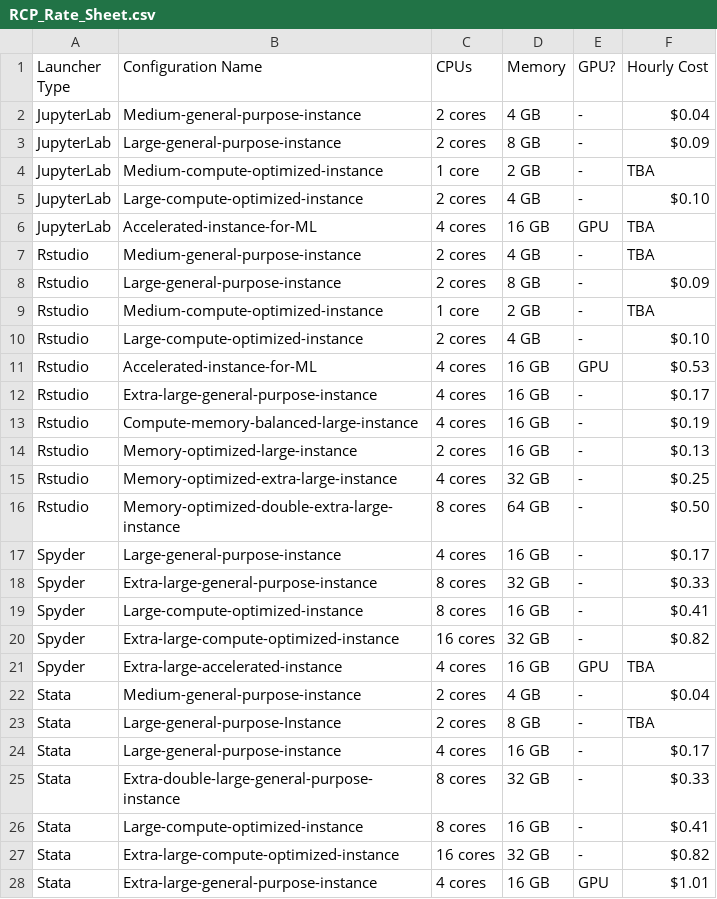
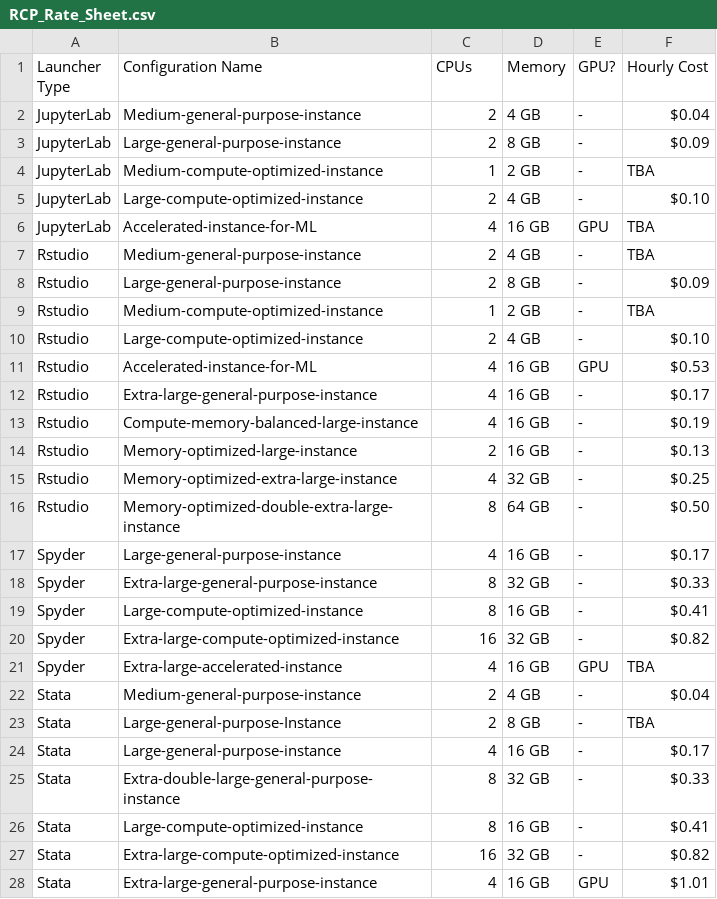
Before and after one commit to hbs-rcs/hbsrcp-docs, a CSV file: docs/RCP_Rate_Sheet.csv, drawn as a sheet; only a part is shown; the diff covers the shown part only.

Commit message:
Update RCP_Rate_Sheet.csv

```diff
--- a/docs/RCP_Rate_Sheet.csv
+++ b/docs/RCP_Rate_Sheet.csv
@@ -1,28 +1,28 @@
 Launcher Type,Configuration Name,CPUs,Memory,GPU?,Hourly Cost
-JupyterLab,Medium-general-purpose-instance,2 cores,4 GB,-,$0.04
-JupyterLab,Large-general-purpose-instance,2 cores,8 GB,-,$0.09
-JupyterLab,Medium-compute-optimized-instance,1 core,2 GB,-,TBA
-JupyterLab,Large-compute-optimized-instance,2 cores,4 GB,-,$0.10
-JupyterLab,Accelerated-instance-for-ML,4 cores,16 GB,GPU,TBA
-Rstudio,Medium-general-purpose-instance,2 cores,4 GB,-,TBA
-Rstudio,Large-general-purpose-instance,2 cores,8 GB,-,$0.09
-Rstudio,Medium-compute-optimized-instance,1 core,2 GB,-,TBA
-Rstudio,Large-compute-optimized-instance,2 cores,4 GB,-,$0.10
-Rstudio,Accelerated-instance-for-ML,4 cores,16 GB,GPU,$0.53
-Rstudio,Extra-large-general-purpose-instance,4 cores,16 GB,-,$0.17
-Rstudio,Compute-memory-balanced-large-instance,4 cores,16 GB,-,$0.19
-Rstudio,Memory-optimized-large-instance,2 cores,16 GB,-,$0.13
-Rstudio,Memory-optimized-extra-large-instance,4 cores,32 GB,-,$0.25
-Rstudio,Memory-optimized-double-extra-large-instance,8 cores,64 GB,-,$0.50
-Spyder,Large-general-purpose-instance,4 cores,16 GB,-,$0.17
-Spyder,Extra-large-general-purpose-instance,8 cores,32 GB,-,$0.33
-Spyder,Large-compute-optimized-instance,8 cores,16 GB,-,$0.41
-Spyder,Extra-large-compute-optimized-instance,16 cores,32 GB,-,$0.82
-Spyder,Extra-large-accelerated-instance,4 cores,16 GB,GPU,TBA
-Stata,Medium-general-purpose-instance,2 cores,4 GB,-,$0.04
-Stata,Large-general-purpose-Instance,2 cores,8 GB,-,TBA
-Stata,Large-general-purpose-instance,4 cores,16 GB,-,$0.17
-Stata,Extra-double-large-general-purpose-instance,8 cores,32 GB,-,$0.33
-Stata,Large-compute-optimized-instance,8 cores,16 GB,-,$0.41
-Stata,Extra-large-compute-optimized-instance,16 cores,32 GB,-,$0.82
-Stata,Extra-large-general-purpose-instance,4 cores,16 GB,GPU,$1.01
+JupyterLab,Medium-general-purpose-instance,2,4 GB,-,$0.04
+JupyterLab,Large-general-purpose-instance,2,8 GB,-,$0.09
+JupyterLab,Medium-compute-optimized-instance,1,2 GB,-,TBA
+JupyterLab,Large-compute-optimized-instance,2,4 GB,-,$0.10
+JupyterLab,Accelerated-instance-for-ML,4,16 GB,GPU,TBA
+Rstudio,Medium-general-purpose-instance,2,4 GB,-,TBA
+Rstudio,Large-general-purpose-instance,2,8 GB,-,$0.09
+Rstudio,Medium-compute-optimized-instance,1,2 GB,-,TBA
+Rstudio,Large-compute-optimized-instance,2,4 GB,-,$0.10
+Rstudio,Accelerated-instance-for-ML,4,16 GB,GPU,$0.53
+Rstudio,Extra-large-general-purpose-instance,4,16 GB,-,$0.17
+Rstudio,Compute-memory-balanced-large-instance,4,16 GB,-,$0.19
+Rstudio,Memory-optimized-large-instance,2,16 GB,-,$0.13
+Rstudio,Memory-optimized-extra-large-instance,4,32 GB,-,$0.25
+Rstudio,Memory-optimized-double-extra-large-instance,8,64 GB,-,$0.50
+Spyder,Large-general-purpose-instance,4,16 GB,-,$0.17
+Spyder,Extra-large-general-purpose-instance,8,32 GB,-,$0.33
+Spyder,Large-compute-optimized-instance,8,16 GB,-,$0.41
+Spyder,Extra-large-compute-optimized-instance,16,32 GB,-,$0.82
+Spyder,Extra-large-accelerated-instance,4,16 GB,GPU,TBA
+Stata,Medium-general-purpose-instance,2,4 GB,-,$0.04
+Stata,Large-general-purpose-Instance,2,8 GB,-,TBA
+Stata,Large-general-purpose-instance,4,16 GB,-,$0.17
+Stata,Extra-double-large-general-purpose-instance,8,32 GB,-,$0.33
+Stata,Large-compute-optimized-instance,8,16 GB,-,$0.41
+Stata,Extra-large-compute-optimized-instance,16,32 GB,-,$0.82
+Stata,Extra-large-general-purpose-instance,4,16 GB,GPU,$1.01
```
Also changed, not shown: 1 added row and 20 edited cells elsewhere in this file.
